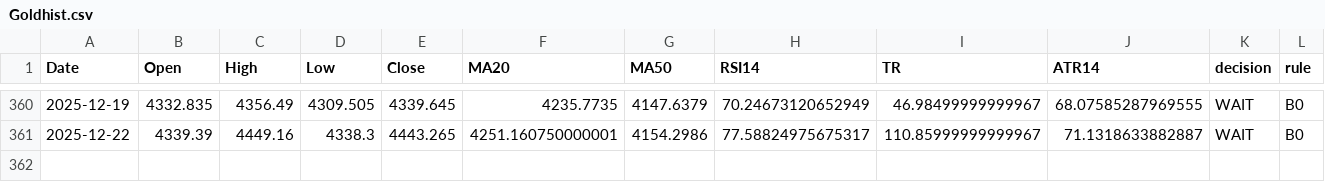
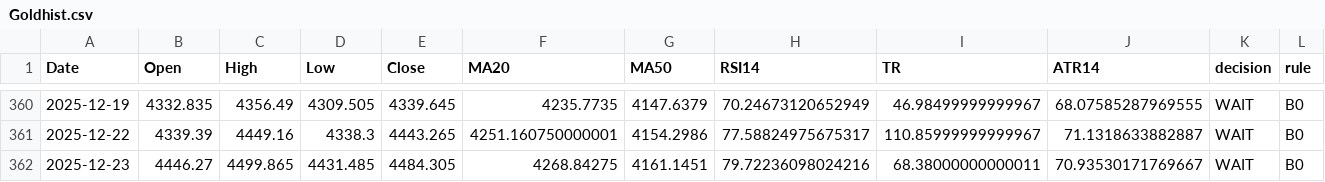
Before and after one commit to Hamidjourney/gold-decision, a CSV file: data/Goldhist.csv, drawn as a sheet; only a part is shown, gaps mark what is left out; rows hold the shown columns only; the diff names each change by its address in the sheet, - before the commit and + after, or states it on an @@ line.

```diff
--- a/data/Goldhist.csv
+++ b/data/Goldhist.csv
+row 362: 2025-12-23 | 4446.27 | 4499.865 | 4431.485 | 4484.305 | 4268.84275 | 4161.1451 | 79.72236098024216 | 68.38000000000011 | 70.93530171769667 | WAIT | B0
```
Also changed, not shown: 1 other file.
